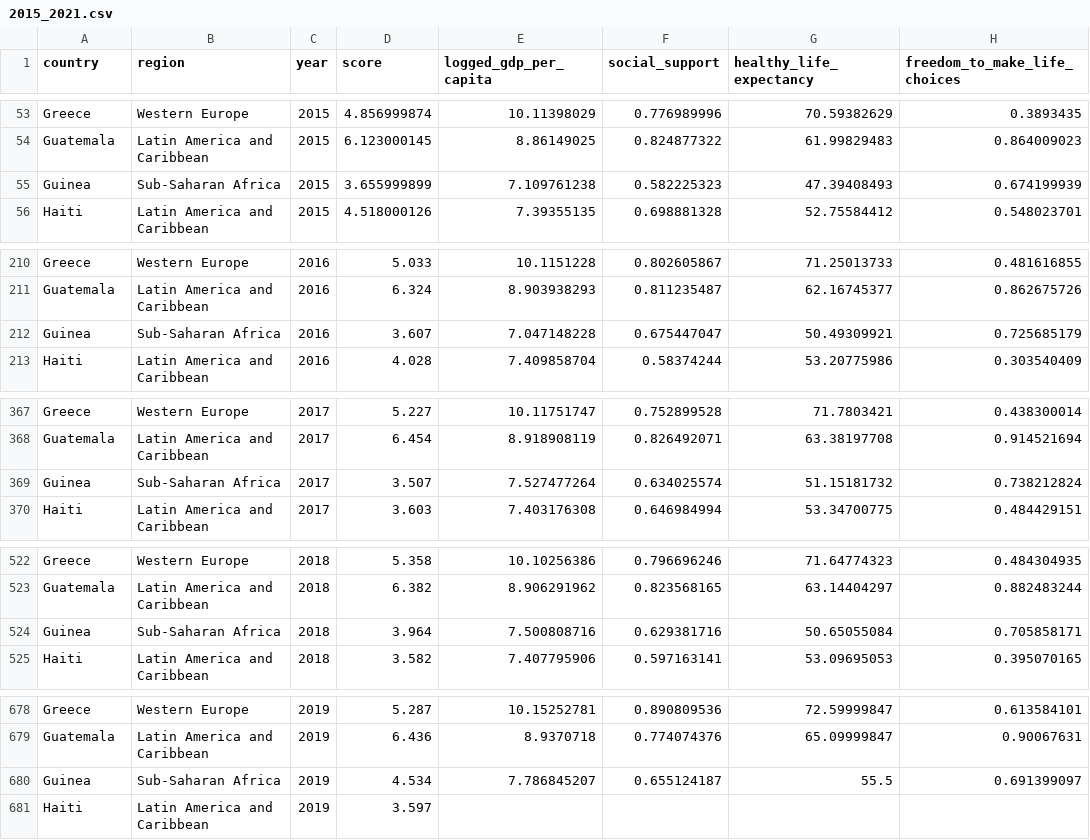
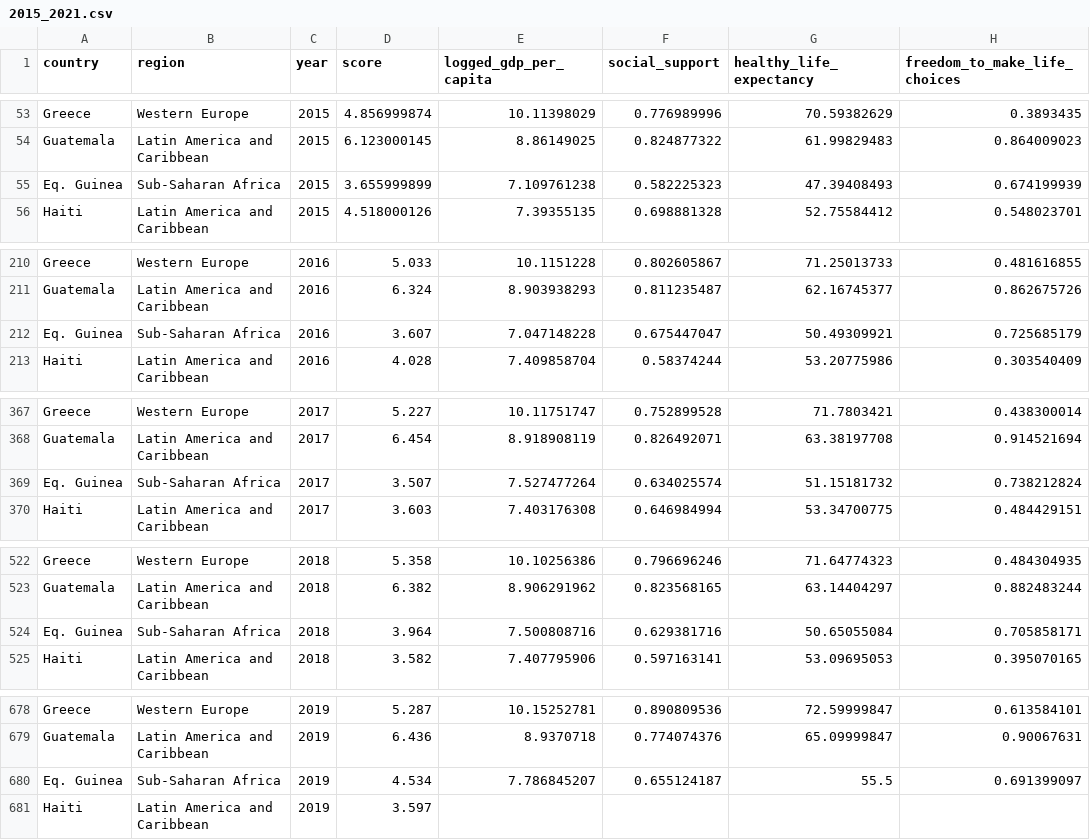
Before and after one commit to sc6354/Info-Vis.-Spring-2021-Final-Project, a CSV file: data files/2015_2021.csv, drawn as a sheet; only a part is shown, gaps mark what is left out; the diff covers the shown part only; the diff names each change by its address in the sheet, - before the commit and + after, or states it on an @@ line.

Commit message:
Update 2015_2021.csv

```diff
--- a/data files/2015_2021.csv
+++ b/data files/2015_2021.csv
-A55 (country): Guinea
+A55 (country): Eq. Guinea
-A212 (country): Guinea
+A212 (country): Eq. Guinea
-A369 (country): Guinea
+A369 (country): Eq. Guinea
-A524 (country): Guinea
+A524 (country): Eq. Guinea
-A680 (country): Guinea
+A680 (country): Eq. Guinea
```
Also changed, not shown: 2 edited cells elsewhere in this file.
